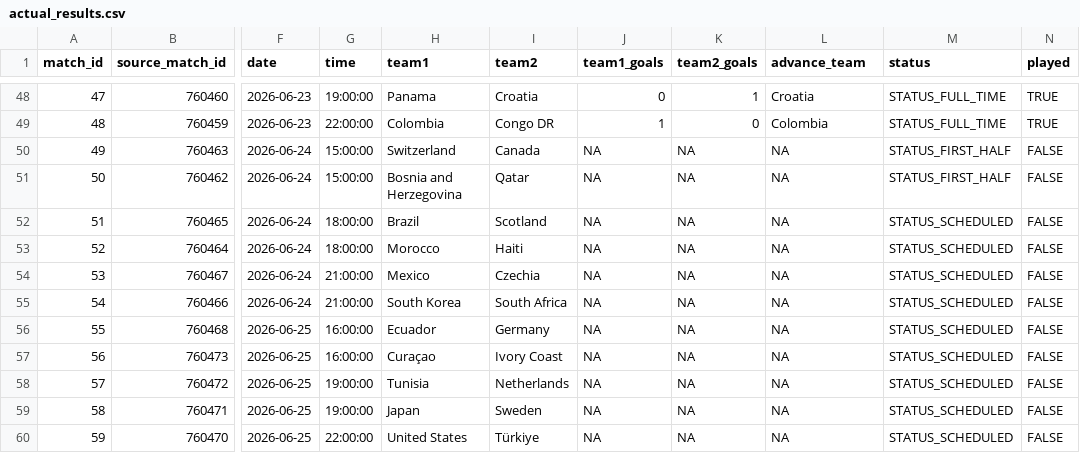
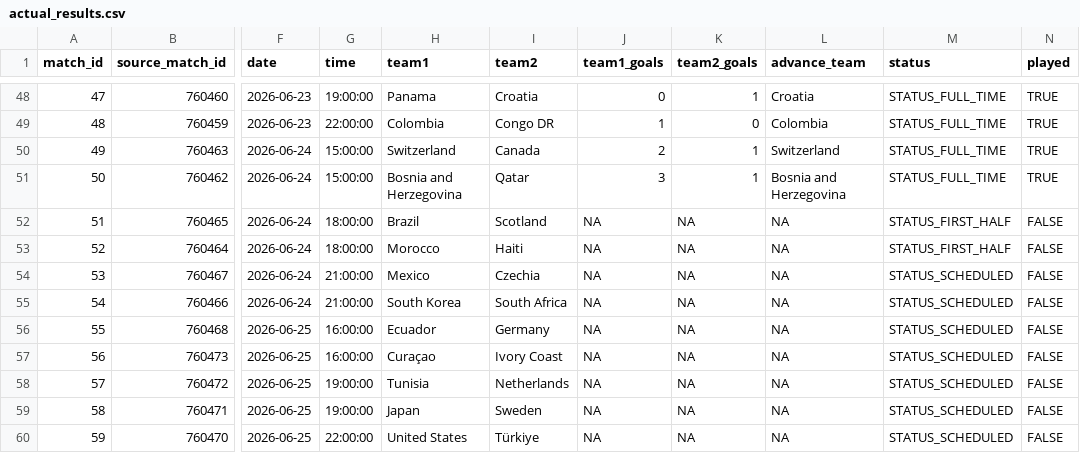
Before and after one commit to pedrosant-anna/bolao-copa-2026-x7q9p, a CSV file: data/results/actual_results.csv, drawn as a sheet; only a part is shown, gaps mark what is left out; the diff names each change by its address in the sheet, - before the commit and + after, or states it on an @@ line.

```diff
--- a/data/results/actual_results.csv
+++ b/data/results/actual_results.csv
-J50 (team1_goals): NA
+J50 (team1_goals): 2
-K50:K51 (team2_goals): NA
+K50:K51 (team2_goals): 1
-L50 (advance_team): NA
+L50 (advance_team): Switzerland
-M50:M51 (status): STATUS_FIRST_HALF
+M50:M51 (status): STATUS_FULL_TIME
-N50:N51 (played): FALSE
+N50:N51 (played): TRUE
-J51 (team1_goals): NA
+J51 (team1_goals): 3
-L51 (advance_team): NA
+L51 (advance_team): Bosnia and Herzegovina
-M52:M53 (status): STATUS_SCHEDULED
+M52:M53 (status): STATUS_FIRST_HALF
```
Also changed, not shown: data/scored_outputs/actual_group_standings.csv, data/scored_outputs/actual_third_place_ranking.csv, 5 other files.
